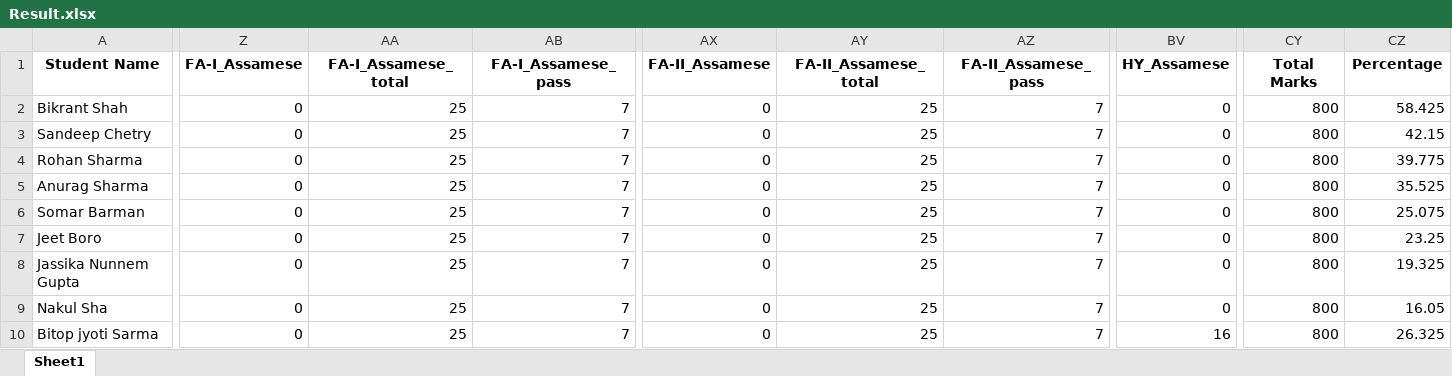
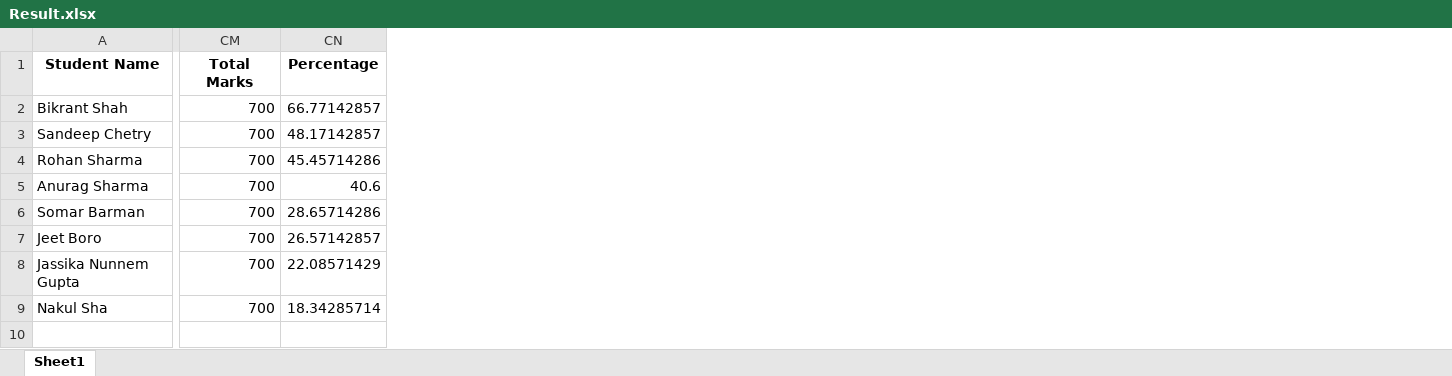
Before and after one commit to tek2991/Results, an Excel workbook: Class_VIII/Hindi/Result.xlsx, sheet Sheet1, drawn as a sheet; only a part is shown, gaps mark what is left out; values as stored, in another font and other column widths than the file's, no borders; removed rows and columns are numbered as before the commit, all else as after; rows hold the shown columns only; the diff covers the shown part only; the diff names each change by its address in the sheet, - before the commit and + after, or states it on an @@ line.

```diff
--- a/Class_VIII/Hindi/Result.xlsx (sheet Sheet1)
+++ b/Class_VIII/Hindi/Result.xlsx (sheet Sheet1)
-column Z (FA-I_Assamese), rows 2-9: all 0
-column AA (FA-I_Assamese_total), rows 2-9: all 25
-column AB (FA-I_Assamese_pass), rows 2-9: all 7
-column AX (FA-II_Assamese), rows 2-9: all 0
-column AY (FA-II_Assamese_total), rows 2-9: all 25
-column AZ (FA-II_Assamese_pass), rows 2-9: all 7
-column BV (HY_Assamese), rows 2-9: all 0
-CM2:CM9 (Total Marks): 800
+CM2:CM9 (Total Marks): 700
-CN2 (Percentage): 58.425
+CN2 (Percentage): 66.77142857
-CN3 (Percentage): 42.15
+CN3 (Percentage): 48.17142857
-CN4 (Percentage): 39.775
+CN4 (Percentage): 45.45714286
-CN5 (Percentage): 35.525
+CN5 (Percentage): 40.6
-CN6 (Percentage): 25.075
+CN6 (Percentage): 28.65714286
-CN7 (Percentage): 23.25
+CN7 (Percentage): 26.57142857
-CN8 (Percentage): 19.325
+CN8 (Percentage): 22.08571429
-CN9 (Percentage): 16.05
+CN9 (Percentage): 18.34285714
-row 10: Bitop jyoti Sarma | 0 | 25 | 7 | 0 | 25 | 7 | 16 | 800 | 26.325
```
Also changed, not shown: 5 removed columns and 4 edited cells elsewhere in this sheet, Class_VIII/Assamese/F.A-2_class_VIII.xlsx, Class_VIII/Assamese/Half Yearly Exam -2023_class_VIII.xlsx, 7 other files.
